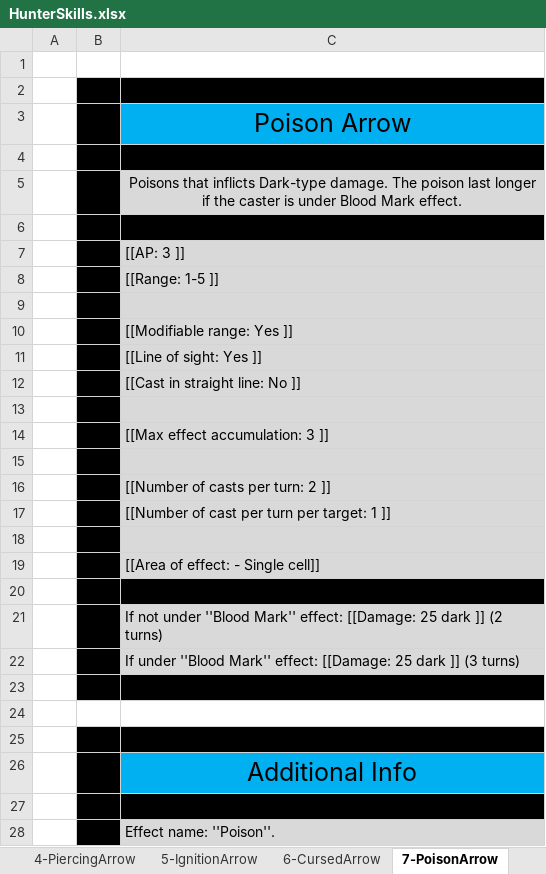
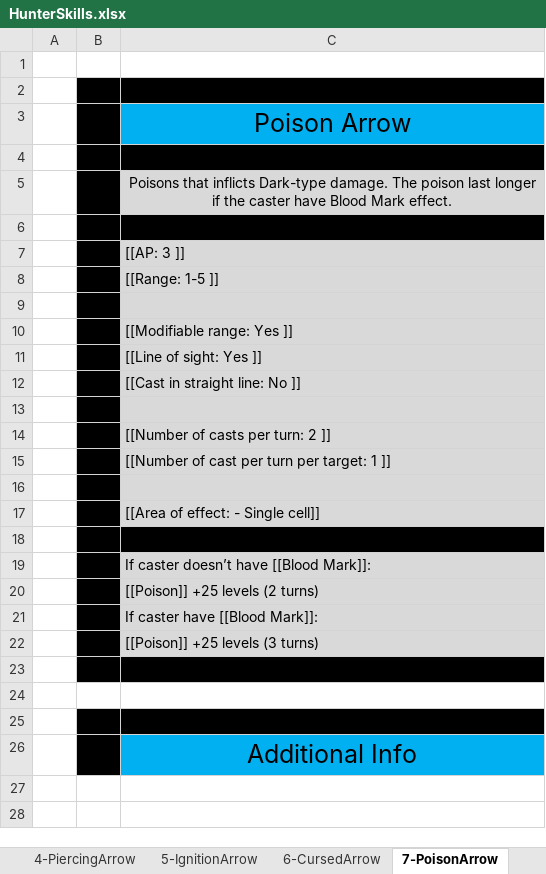
Before and after one commit to opachot/BattleForVoxturia, an Excel workbook: GameDesign/Class/_Done/2_Hunter/Documentation/HunterSkills.xlsx, sheet 7-PoisonArrow, drawn as a sheet; values as stored, in another font and other column widths than the file's, no borders; removed rows and columns are numbered as before the commit, all else as after; the diff names each change by its address in the sheet, - before the commit and + after, or states it on an @@ line.

```diff
--- a/GameDesign/Class/_Done/2_Hunter/Documentation/HunterSkills.xlsx (sheet 7-PoisonArrow)
+++ b/GameDesign/Class/_Done/2_Hunter/Documentation/HunterSkills.xlsx (sheet 7-PoisonArrow)
-C5: …the caster is under Blood Mark…
+C5: …the caster have Blood Mark…
-row 14:  |  | [[Max effect accumulation: 3 ]]
-row 15: (empty)
-C19: If not under ''Blood Mark'' effect: [[Damage: 25 dark ]] (2 turns)
+C19: If caster doesn’t have [[Blood Mark]]:
-C20: If under ''Blood Mark'' effect: [[Damage: 25 dark ]] (3 turns)
+C20: [[Poison]] +25 levels (2 turns)
+row 21:  |  | If caster have [[Blood Mark]]:
+row 22:  |  | [[Poison]] +25 levels (3 turns)
-row 27: (empty)
-row 28:  |  | Effect name: ''Poison''.
```
Also changed, not shown: sheet 6-CursedArrow, sheet 3-GlowingArrow, sheet 10-LastResort, sheet 9-CanisLupus, sheet 8-Survival, sheet 2-ShockwaveArrow, 1 more sheet, GameDesign/Stats_and_Effect_List.xlsx.
